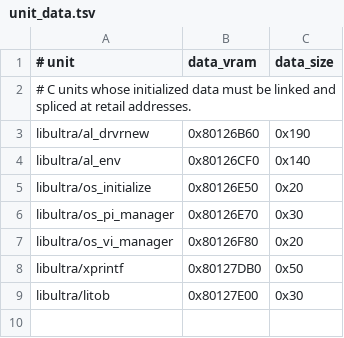
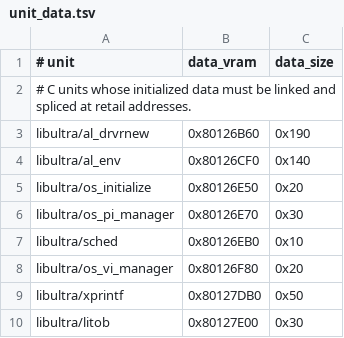
Before and after one commit to TheGh0stShip/BattleTanx-Global-Assault, a TSV file: config/us/unit_data.tsv, drawn as a sheet.

Commit message:
Decompile libultra scheduler

```diff
--- a/config/us/unit_data.tsv
+++ b/config/us/unit_data.tsv
@@ -6,2 +6,3 @@ libultra/os_initialize	0x80126E50	0x20
 libultra/os_pi_manager	0x80126E70	0x30
+libultra/sched	0x80126EB0	0x10
 libultra/os_vi_manager	0x80126F80	0x20
```
Also changed, not shown: config/us/unit_rodata.tsv, 12 other files.
